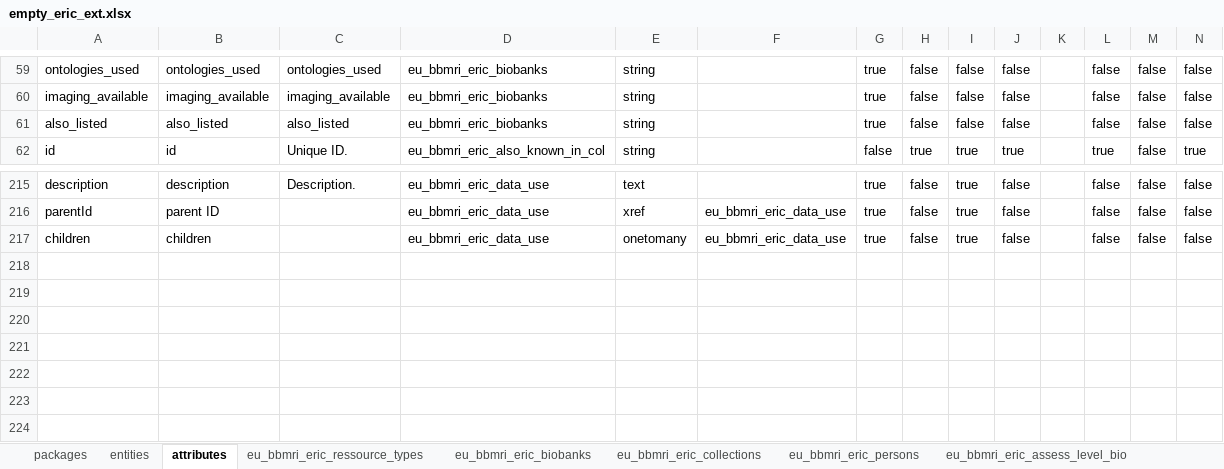
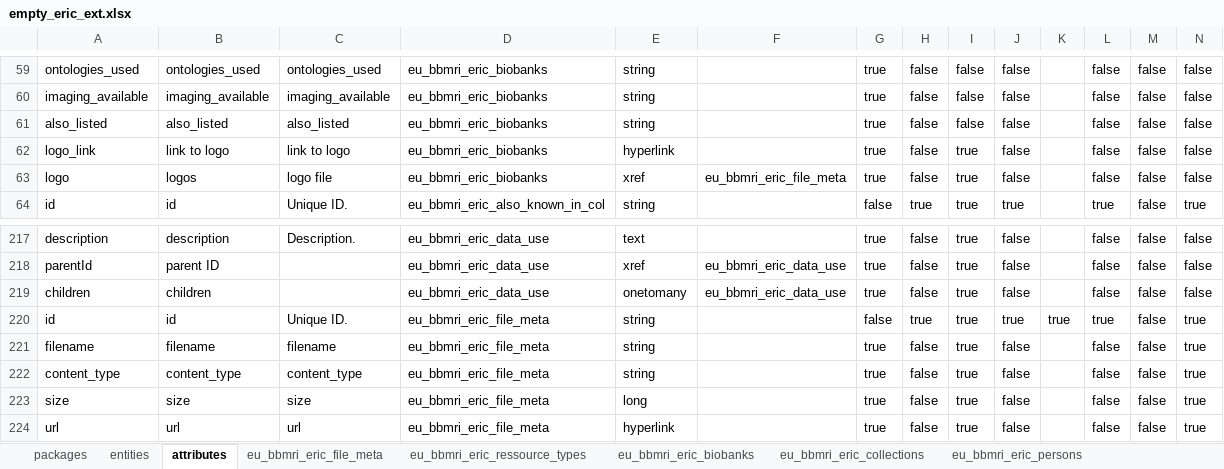
Before and after one commit to svituz/dev-molgenis-app-rd-finder, an Excel workbook: empty_eric_ext.xlsx, sheet attributes, drawn as a sheet; only a part is shown, gaps mark what is left out; values as stored, in another font and other column widths than the file's, no borders; rows hold the shown columns only; the diff names each change by its address in the sheet, - before the commit and + after, or states it on an @@ line.

Commit message:
add logo attr and file meta entity

```diff
--- a/empty_eric_ext.xlsx (sheet attributes)
+++ b/empty_eric_ext.xlsx (sheet attributes)
+sheet tab: eu_bbmri_eric_file_meta
+row 62: logo_link | link to logo | link to logo | eu_bbmri_eric_biobanks | hyperlink |  | true | false | true | false |  | false | false | false
+row 63: logo | logos | logo file | eu_bbmri_eric_biobanks | xref | eu_bbmri_eric_file_meta | true | false | true | false |  | false | false | false
+row 220: id | id | Unique ID. | eu_bbmri_eric_file_meta | string |  | false | true | true | true | true | true | false | true
+row 221: filename | filename | filename | eu_bbmri_eric_file_meta | string |  | true | false | true | false |  | false | false | true
+row 222: content_type | content_type | content_type | eu_bbmri_eric_file_meta | string |  | true | false | true | false |  | false | false | true
+row 223: size | size | size | eu_bbmri_eric_file_meta | long |  | true | false | true | false |  | false | false | true
+row 224: url | url | url | eu_bbmri_eric_file_meta | hyperlink |  | true | false | true | false |  | false | false | true
```
Also changed, not shown: sheet entities, sheet eu_bbmri_eric_biobanks, 3 other files.
